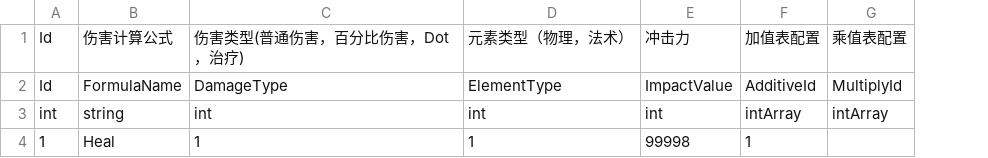
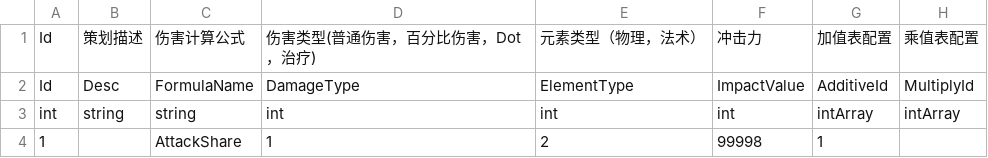
Before and after one commit to SwaterCc/BAeditor, a CSV file: Assets/BattleData/CSV/DamageTable.csv, drawn as a sheet; addresses are those after the commit; the diff names each change by its address in the sheet, - before the commit and + after, or states it on an @@ line.

```diff
--- a/Assets/BattleData/CSV/DamageTable.csv
+++ b/Assets/BattleData/CSV/DamageTable.csv
+column B, rows 1-3: 策划描述 | Desc | string
-C4: Heal
+C4: AttackShare
-E4: 1
+E4: 2
```
Also changed, not shown: Assets/BattleData/CSV/ActorLogicTable.csv, Assets/BattleData/CSV/ActorPrototypeTable.csv, 38 other files.
